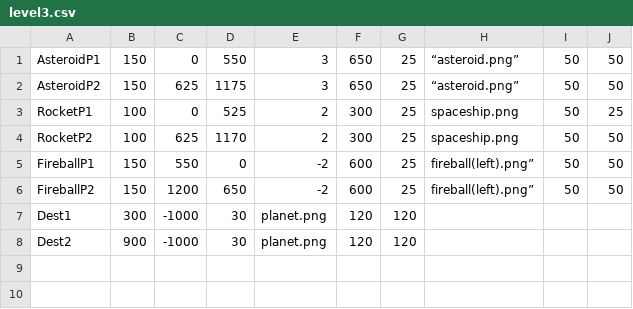
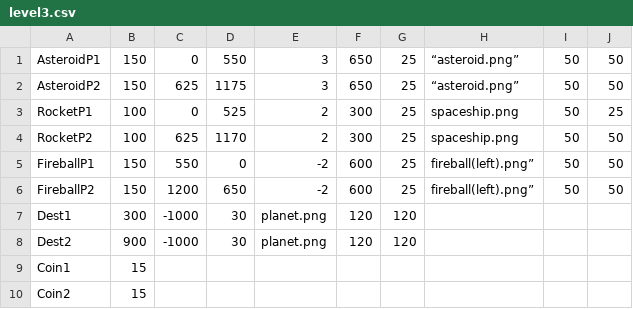
Before and after one commit to aayushashres/Space-Traffic, a CSV file: final_project_py/level3.csv, drawn as a sheet; the diff names each change by its address in the sheet, - before the commit and + after, or states it on an @@ line.

Commit message:
implemented score and coins for player1

```diff
--- a/final_project_py/level3.csv
+++ b/final_project_py/level3.csv
+row 9: Coin1 | 15
+row 10: Coin2 | 15
```
Also changed, not shown: final_project_py/level1.csv, final_project_py/level2.csv, 3 other files.
